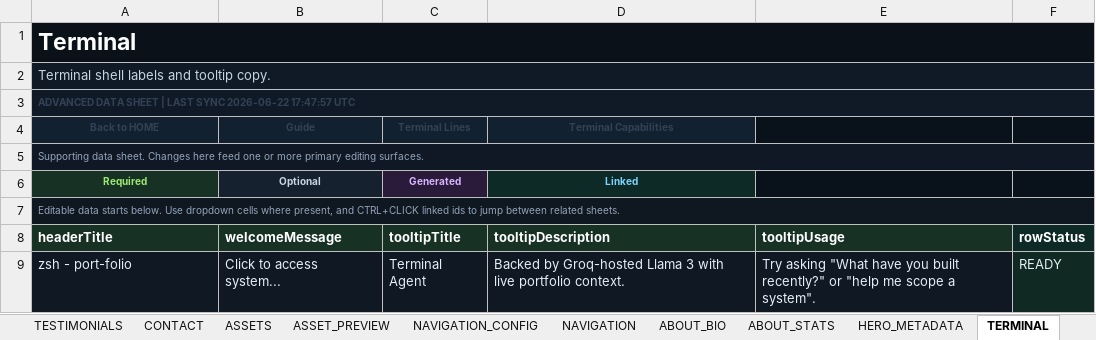
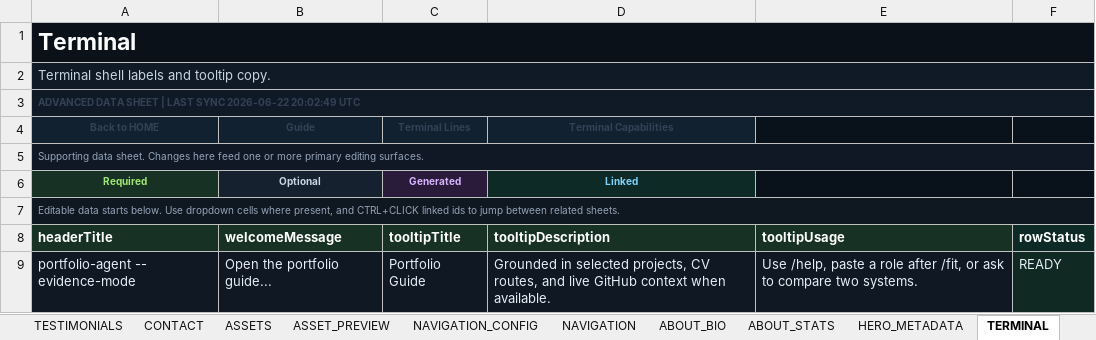
Before and after one commit to Albjav12345/amedina-dev, an Excel workbook: src/data/content/portfolio-master.xlsx, sheet TERMINAL, drawn as a sheet; values as stored, in another font and other column widths than the file's, no borders; removed rows and columns are numbered as before the commit, all else as after; the diff names each change by its address in the sheet, - before the commit and + after, or states it on an @@ line.

Commit message:
Improve terminal UX, agent prompts & GitHub cache
Refactors the interactive terminal and backend agent behavior across the app.

Key changes:
- api/chat.js: Rewrote the system prompt to ground responses in portfolio evidence, made ARCHITECT navigation conditional, lowered model temperature, normalized and sanitized returned actions/URLs, added OPEN_CV support and clearer approval/decision logging.
- api/lib/github.js: Added a simple in-memory activity cache with TTL, per-request timeout (AbortSignal.timeout), and caching of fetched activity to reduce GitHub calls.
- src/components/common/TerminalWindow.jsx: Large UX overhaul — new idle prompts/suggestions, rotating placeholders, quick actions, local command router and deterministic local fallbacks (e.g. /cv, /fit, /projects, /github), improved typewriter and pipeline animations, responsive layout detection, safer action execution (OPEN_LINK/OPEN_CV/OPEN_CONTROL_PANEL/SCROLL_TO_*), and richer telemetry recording for local/fallback flows.
- src/data/generated/portfolioContent.json & src/data/content/portfolio-master.xlsx: Updated generated portfolio content (terminal text, commands, and timestamp) and the source spreadsheet binary.

These updates improve resilience when live agent/GitHub is unavailable, make UI actions safer, and enhance the terminal's discoverability and responsiveness.

```diff
--- a/src/data/content/portfolio-master.xlsx (sheet TERMINAL)
+++ b/src/data/content/portfolio-master.xlsx (sheet TERMINAL)
-A3 (Back to HOME): …SYNC 2026-06-22 17:47:57 UTC
+A3 (Back to HOME): …SYNC 2026-06-22 20:02:49 UTC
-row 9: zsh - port-folio | Click to access system... | Terminal Agent | Backed by Groq-hosted Llama 3 with live portfolio context. | Try asking "What have you built recently?" or "help me scope a system". | READY
+row 9: portfolio-agent -- evidence-mode | Open the portfolio guide... | Portfolio Guide | Grounded in selected projects, CV routes, and live GitHub context when available. | Use /help, paste a role after /fit, or ask to compare two systems. | READY
```
Also changed, not shown: sheet TERMINAL_LINES, sheet TERMINAL_CAPABILITIES, sheet FOOTER, sheet NAVIGATION_CONFIG, sheet HERO_METADATA, sheet ABOUT_BIO, 19 more sheets, 4 other files.
